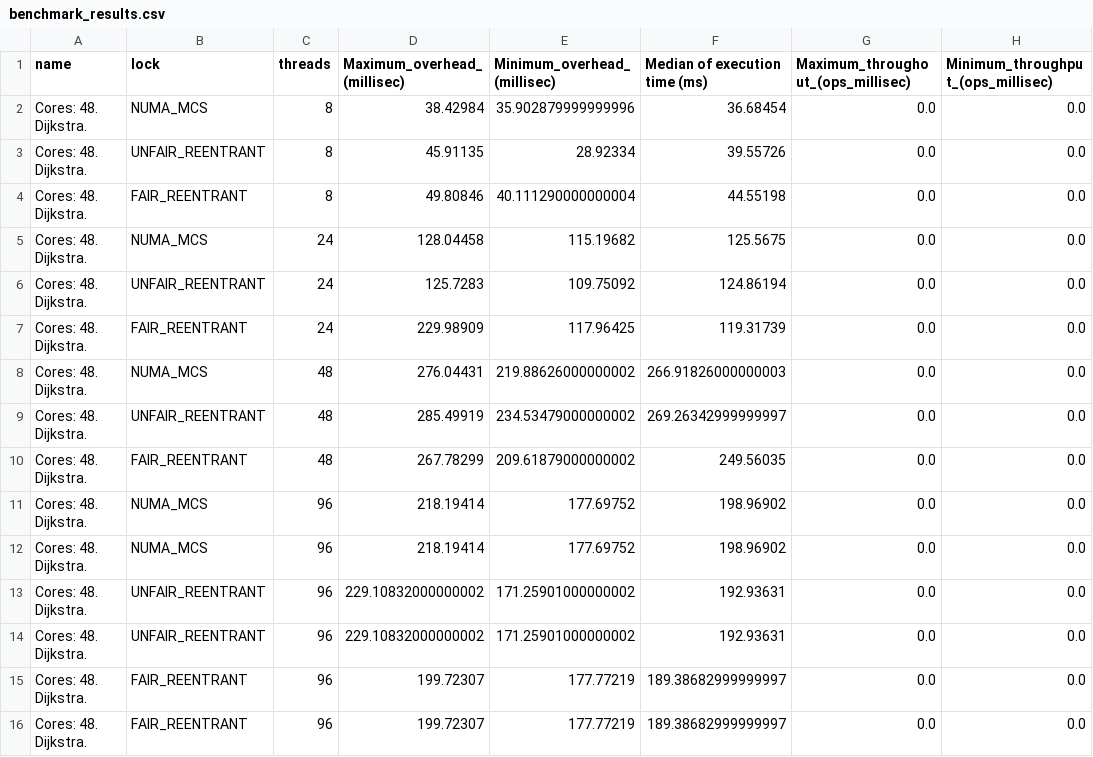
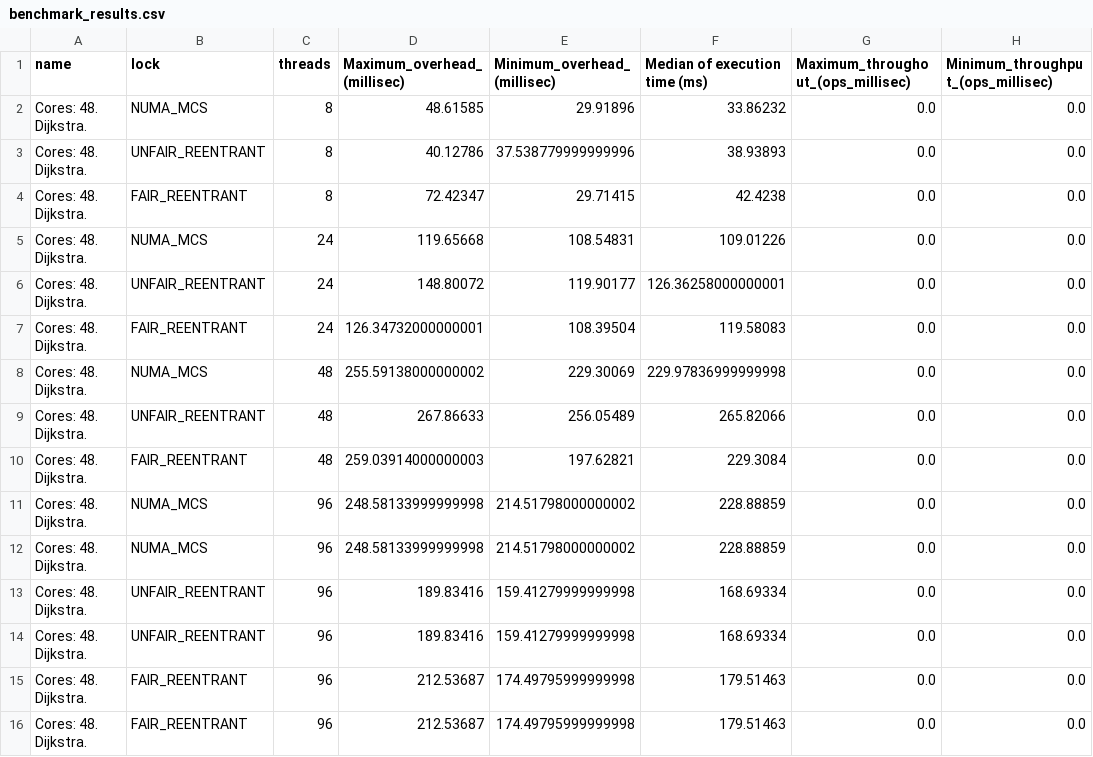
Before and after one commit to ricnorr/vthreads-numa-lock, a CSV file: results/benchmark_results.csv, drawn as a sheet; only a part is shown; the diff names each change by its address in the sheet, - before the commit and + after, or states it on an @@ line.

Commit message:
sol

```diff
--- a/results/benchmark_results.csv
+++ b/results/benchmark_results.csv
-D2 (Maximum_overhead_(millisec)): 38.42984
+D2 (Maximum_overhead_(millisec)): 48.61585
-E2 (Minimum_overhead_(millisec)): 35.902879999999996
+E2 (Minimum_overhead_(millisec)): 29.91896
-F2 (Median of execution time (ms)): 36.68454
+F2 (Median of execution time (ms)): 33.86232
-D3 (Maximum_overhead_(millisec)): 45.91135
+D3 (Maximum_overhead_(millisec)): 40.12786
-E3 (Minimum_overhead_(millisec)): 28.92334
+E3 (Minimum_overhead_(millisec)): 37.538779999999996
-F3 (Median of execution time (ms)): 39.55726
+F3 (Median of execution time (ms)): 38.93893
-D4 (Maximum_overhead_(millisec)): 49.80846
+D4 (Maximum_overhead_(millisec)): 72.42347
-E4 (Minimum_overhead_(millisec)): 40.111290000000004
+E4 (Minimum_overhead_(millisec)): 29.71415
-F4 (Median of execution time (ms)): 44.55198
+F4 (Median of execution time (ms)): 42.4238
-D5 (Maximum_overhead_(millisec)): 128.04458
+D5 (Maximum_overhead_(millisec)): 119.65668
-E5 (Minimum_overhead_(millisec)): 115.19682
+E5 (Minimum_overhead_(millisec)): 108.54831
-F5 (Median of execution time (ms)): 125.5675
+F5 (Median of execution time (ms)): 109.01226
-D6 (Maximum_overhead_(millisec)): 125.7283
+D6 (Maximum_overhead_(millisec)): 148.80072
-E6 (Minimum_overhead_(millisec)): 109.75092
+E6 (Minimum_overhead_(millisec)): 119.90177
-F6 (Median of execution time (ms)): 124.86194
+F6 (Median of execution time (ms)): 126.36258000000001
-D7 (Maximum_overhead_(millisec)): 229.98909
+D7 (Maximum_overhead_(millisec)): 126.34732000000001
-E7 (Minimum_overhead_(millisec)): 117.96425
+E7 (Minimum_overhead_(millisec)): 108.39504
-F7 (Median of execution time (ms)): 119.31739
+F7 (Median of execution time (ms)): 119.58083
-D8 (Maximum_overhead_(millisec)): 276.04431
+D8 (Maximum_overhead_(millisec)): 255.59138000000002
-E8 (Minimum_overhead_(millisec)): 219.88626000000002
+E8 (Minimum_overhead_(millisec)): 229.30069
-F8 (Median of execution time (ms)): 266.91826000000003
+F8 (Median of execution time (ms)): 229.97836999999998
-D9 (Maximum_overhead_(millisec)): 285.49919
+D9 (Maximum_overhead_(millisec)): 267.86633
-E9 (Minimum_overhead_(millisec)): 234.53479000000002
+E9 (Minimum_overhead_(millisec)): 256.05489
-F9 (Median of execution time (ms)): 269.26342999999997
+F9 (Median of execution time (ms)): 265.82066
-D10 (Maximum_overhead_(millisec)): 267.78299
+D10 (Maximum_overhead_(millisec)): 259.03914000000003
-E10 (Minimum_overhead_(millisec)): 209.61879000000002
+E10 (Minimum_overhead_(millisec)): 197.62821
-F10 (Median of execution time (ms)): 249.56035
+F10 (Median of execution time (ms)): 229.3084
-D11:D12 (Maximum_overhead_(millisec)): 218.19414
+D11:D12 (Maximum_overhead_(millisec)): 248.58133999999998
-E11:E12 (Minimum_overhead_(millisec)): 177.69752
+E11:E12 (Minimum_overhead_(millisec)): 214.51798000000002
-F11:F12 (Median of execution time (ms)): 198.96902
+F11:F12 (Median of execution time (ms)): 228.88859
-D13:D14 (Maximum_overhead_(millisec)): 229.10832000000002
+D13:D14 (Maximum_overhead_(millisec)): 189.83416
-E13:E14 (Minimum_overhead_(millisec)): 171.25901000000002
+E13:E14 (Minimum_overhead_(millisec)): 159.41279999999998
-F13:F14 (Median of execution time (ms)): 192.93631
+F13:F14 (Median of execution time (ms)): 168.69334
-D15:D16 (Maximum_overhead_(millisec)): 199.72307
+D15:D16 (Maximum_overhead_(millisec)): 212.53687
-E15:E16 (Minimum_overhead_(millisec)): 177.77219
+E15:E16 (Minimum_overhead_(millisec)): 174.49795999999998
-F15:F16 (Median of execution time (ms)): 189.38682999999997
+F15:F16 (Median of execution time (ms)): 179.51463
```
